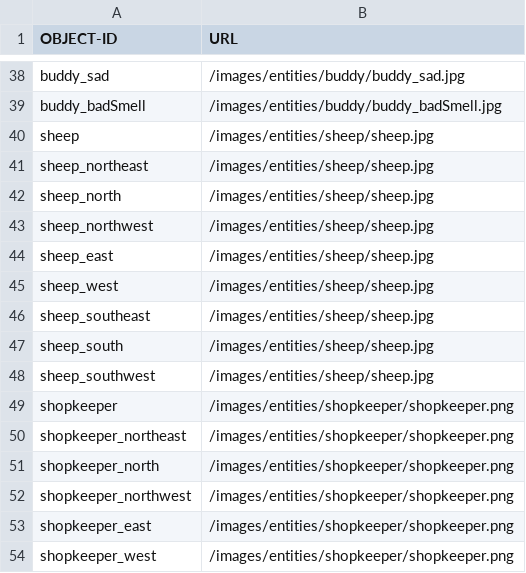
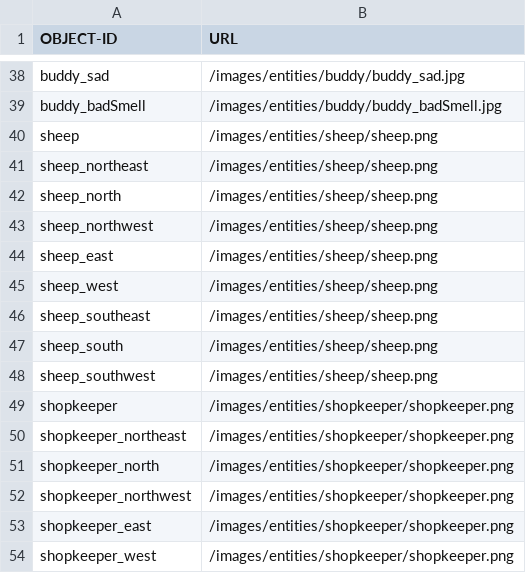
Before and after one commit to OopsIDidItAgain/RPG_Iter2, a CSV file: app/src/main/resources/assets/ImageIDsAndPaths.csv, drawn as a sheet; only a part is shown, gaps mark what is left out.

```diff
--- a/app/src/main/resources/assets/ImageIDsAndPaths.csv
+++ b/app/src/main/resources/assets/ImageIDsAndPaths.csv
@@ -39,11 +39,11 @@ buddy_sad,/images/entities/buddy/buddy_sad.jpg
 buddy_badSmell,/images/entities/buddy/buddy_badSmell.jpg
-sheep,/images/entities/sheep/sheep.jpg
-sheep_northeast,/images/entities/sheep/sheep.jpg
-sheep_north,/images/entities/sheep/sheep.jpg
-sheep_northwest,/images/entities/sheep/sheep.jpg
-sheep_east,/images/entities/sheep/sheep.jpg
-sheep_west,/images/entities/sheep/sheep.jpg
-sheep_southeast,/images/entities/sheep/sheep.jpg
-sheep_south,/images/entities/sheep/sheep.jpg
-sheep_southwest,/images/entities/sheep/sheep.jpg
+sheep,/images/entities/sheep/sheep.png
+sheep_northeast,/images/entities/sheep/sheep.png
+sheep_north,/images/entities/sheep/sheep.png
+sheep_northwest,/images/entities/sheep/sheep.png
+sheep_east,/images/entities/sheep/sheep.png
+sheep_west,/images/entities/sheep/sheep.png
+sheep_southeast,/images/entities/sheep/sheep.png
+sheep_south,/images/entities/sheep/sheep.png
+sheep_southwest,/images/entities/sheep/sheep.png
 shopkeeper,/images/entities/shopkeeper/shopkeeper.png
```
Also changed, not shown: 15 other files.
